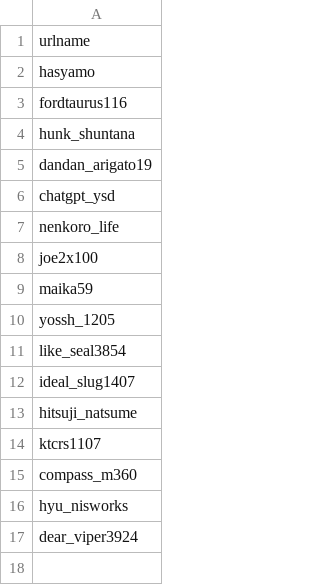
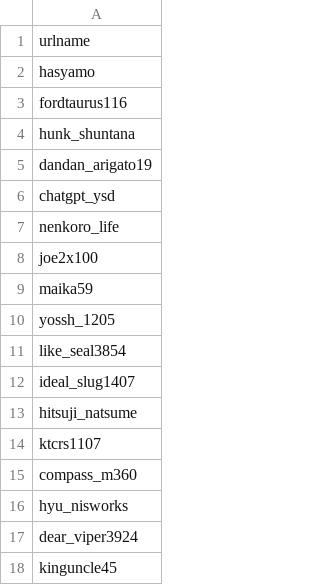
Before and after one commit to hasyamo/seven-letters, a CSV file: data/creators.csv, drawn as a sheet.

```diff
--- a/data/creators.csv
+++ b/data/creators.csv
@@ -17 +17,2 @@ hyu_nisworks
 dear_viper3924
+kinguncle45
```
Also changed, not shown: 17 other files.
